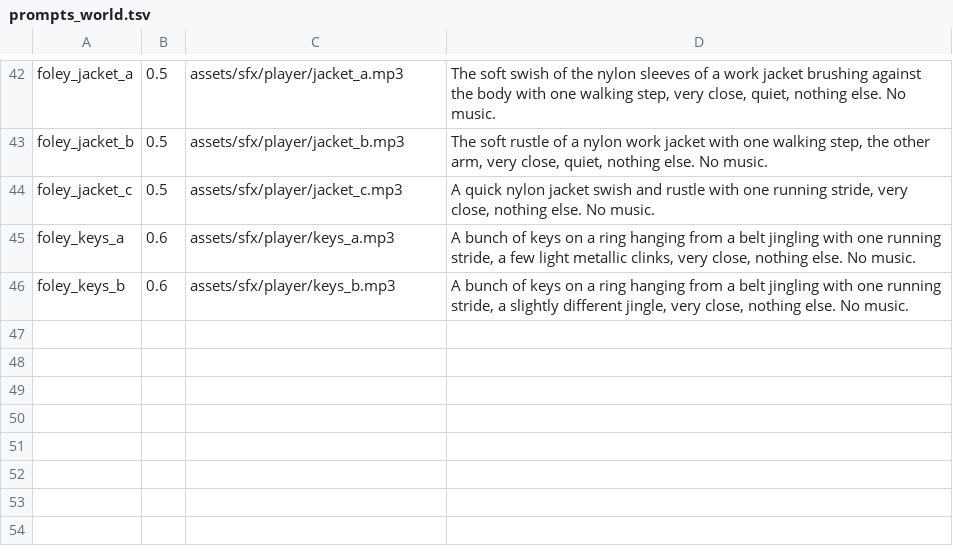
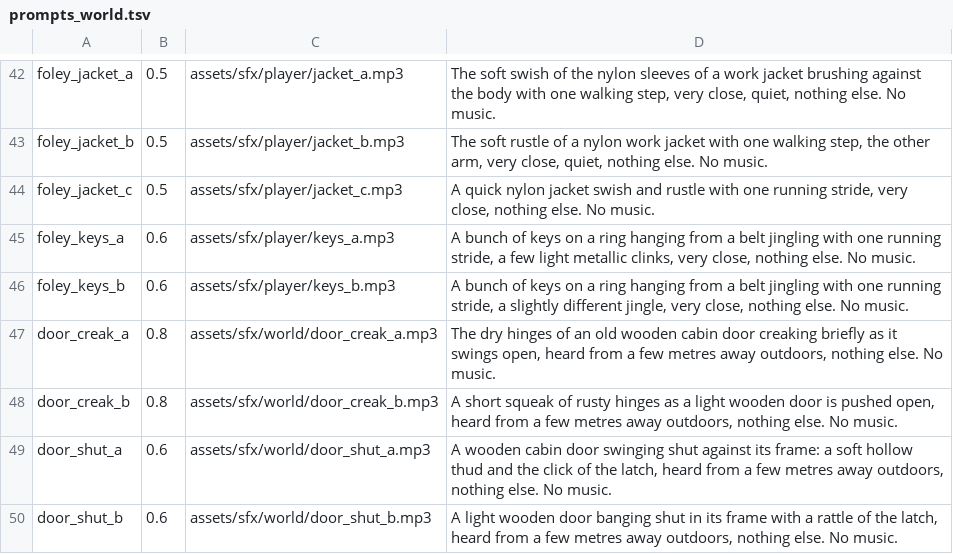
Before and after one commit to risafuranku/summercamp, a TSV file: tools/audiogen/prompts_world.tsv, drawn as a sheet; only a part is shown, gaps mark what is left out.

```diff
--- a/tools/audiogen/prompts_world.tsv
+++ b/tools/audiogen/prompts_world.tsv
@@ -46 +46,5 @@ foley_keys_a	0.6	assets/sfx/player/keys_a.mp3	A bunch of keys on a ring hanging
 foley_keys_b	0.6	assets/sfx/player/keys_b.mp3	A bunch of keys on a ring hanging from a belt jingling with one running stride, a slightly different jingle, very close, nothing else. No music.
+door_creak_a	0.8	assets/sfx/world/door_creak_a.mp3	The dry hinges of an old wooden cabin door creaking briefly as it swings open, heard from a few metres away outdoors, nothing else. No music.
+door_creak_b	0.8	assets/sfx/world/door_creak_b.mp3	A short squeak of rusty hinges as a light wooden door is pushed open, heard from a few metres away outdoors, nothing else. No music.
+door_shut_a	0.6	assets/sfx/world/door_shut_a.mp3	A wooden cabin door swinging shut against its frame: a soft hollow thud and the click of the latch, heard from a few metres away outdoors, nothing else. No music.
+door_shut_b	0.6	assets/sfx/world/door_shut_b.mp3	A light wooden door banging shut in its frame with a rattle of the latch, heard from a few metres away outdoors, nothing else. No music.
```
Also changed, not shown: tools/artgen/prompts_world.tsv, 21 other files.
